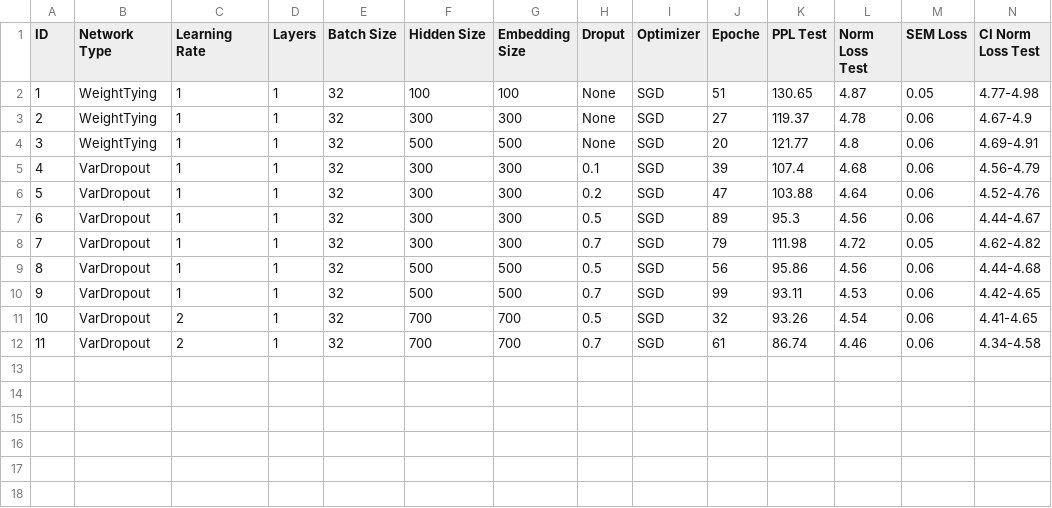
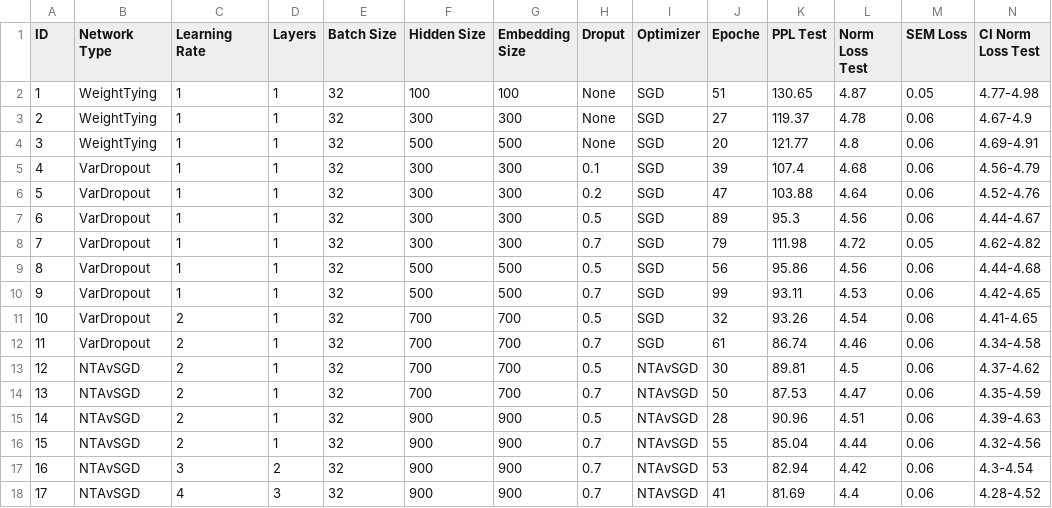
Before and after one commit to matteogrisenti/NLU-Projects, a CSV file: LM/B/experiments.csv, drawn as a sheet; only a part is shown; rows hold the shown columns only; the diff names each change by its address in the sheet, - before the commit and + after, or states it on an @@ line.

Commit message:
Train NTAvSGD

```diff
--- a/LM/B/experiments.csv
+++ b/LM/B/experiments.csv
+row 13: 12 | NTAvSGD | 2 | 1 | 32 | 700 | 700 | 0.5 | NTAvSGD | 30 | 89.81 | 4.5 | 0.06 | 4.37-4.62
+row 14: 13 | NTAvSGD | 2 | 1 | 32 | 700 | 700 | 0.7 | NTAvSGD | 50 | 87.53 | 4.47 | 0.06 | 4.35-4.59
+row 15: 14 | NTAvSGD | 2 | 1 | 32 | 900 | 900 | 0.5 | NTAvSGD | 28 | 90.96 | 4.51 | 0.06 | 4.39-4.63
+row 16: 15 | NTAvSGD | 2 | 1 | 32 | 900 | 900 | 0.7 | NTAvSGD | 55 | 85.04 | 4.44 | 0.06 | 4.32-4.56
+row 17: 16 | NTAvSGD | 3 | 2 | 32 | 900 | 900 | 0.7 | NTAvSGD | 53 | 82.94 | 4.42 | 0.06 | 4.3-4.54
+row 18: 17 | NTAvSGD | 4 | 3 | 32 | 900 | 900 | 0.7 | NTAvSGD | 41 | 81.69 | 4.4 | 0.06 | 4.28-4.52
```
Also changed, not shown: 15 other files.
